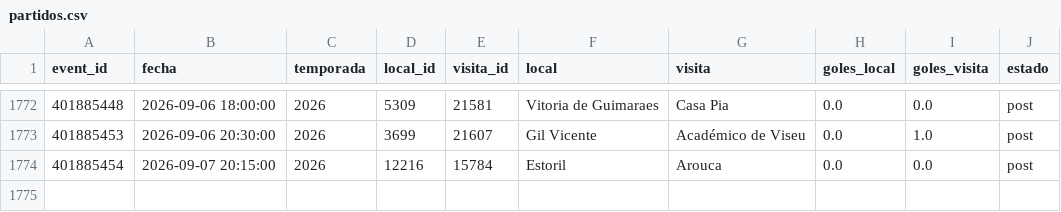
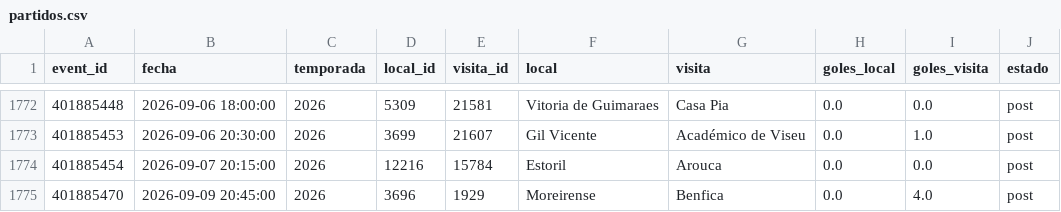
Before and after one commit to Pacortes2021/fifa-2026-hybrid-forecast, a CSV file: por/data/partidos.csv, drawn as a sheet; only a part is shown, gaps mark what is left out.

```diff
--- a/por/data/partidos.csv
+++ b/por/data/partidos.csv
@@ -1774 +1774,2 @@ event_id,fecha,temporada,local_id,visita_id,local,visita,goles_local,goles_visit
 401885454,2026-09-07 20:15:00,2026,12216,15784,Estoril,Arouca,0.0,0.0,post
+401885470,2026-09-09 20:45:00,2026,3696,1929,Moreirense,Benfica,0.0,4.0,post
```
Also changed, not shown: ned/data/partidos.csv, sco/data/fixture.csv, 6 other files.
